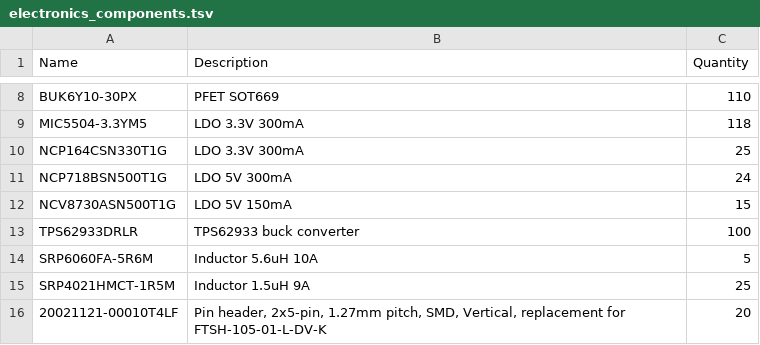
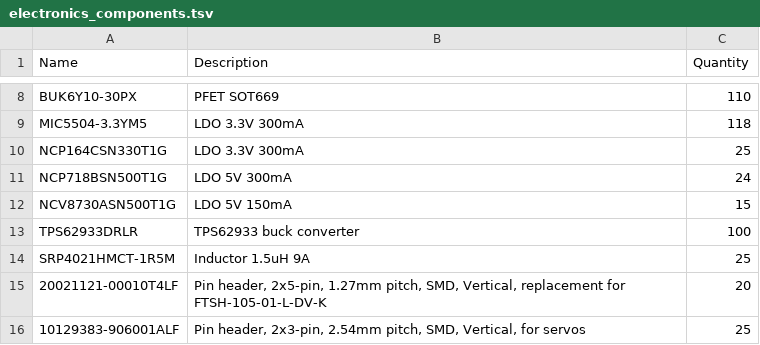
Before and after one commit to ut-robotics/picr-docs, a TSV file: modules/ROOT/attachments/electronics_components.tsv, drawn as a sheet; only a part is shown, gaps mark what is left out; the shorter side is filled out with more unchanged rows; the diff names each change by its address in the sheet, - before the commit and + after, or states it on an @@ line.

Commit message:
Remove SRP6060FA-5R6M from components table

```diff
--- a/modules/ROOT/attachments/electronics_components.tsv
+++ b/modules/ROOT/attachments/electronics_components.tsv
-row 14: SRP6060FA-5R6M | Inductor 5.6uH 10A | 5
```
